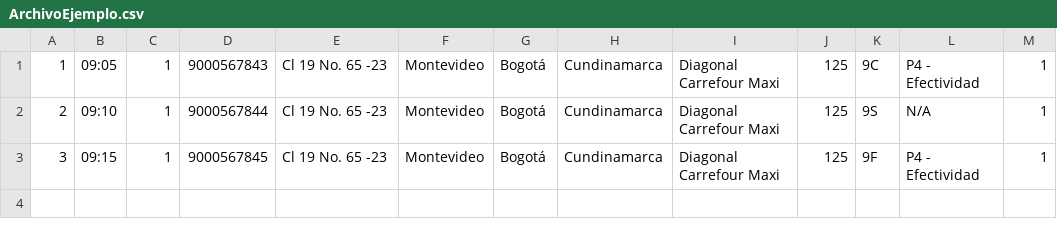
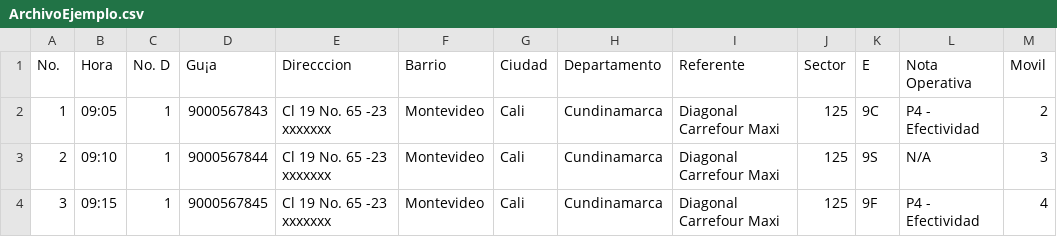
Before and after one commit to arleyduarte/ammobile, a CSV file: AMMobileWeb/AMMobile/Content/ArchivoEjemplo.csv, drawn as a sheet.

```diff
--- a/AMMobileWeb/AMMobile/Content/ArchivoEjemplo.csv
+++ b/AMMobileWeb/AMMobile/Content/ArchivoEjemplo.csv
@@ -1,3 +1,4 @@
-1;09:05;1;9000567843;Cl 19 No. 65 -23 ;Montevideo;Bogotá;Cundinamarca;Diagonal Carrefour Maxi;125;9C;P4 - Efectividad;1
-2;09:10;1;9000567844;Cl 19 No. 65 -23 ;Montevideo;Bogotá;Cundinamarca;Diagonal Carrefour Maxi;125;9S;N/A;1
-3;09:15;1;9000567845;Cl 19 No. 65 -23 ;Montevideo;Bogotá;Cundinamarca;Diagonal Carrefour Maxi;125;9F;P4 - Efectividad;1
+No.;Hora;No. D;Gu¡a;Direcccion;Barrio;Ciudad;Departamento;Referente;Sector;E;Nota Operativa;Movil
+1;09:05;1;9000567843;Cl 19 No. 65 -23 xxxxxxx;Montevideo;Cali;Cundinamarca;Diagonal Carrefour Maxi;125;9C;P4 - Efectividad;2
+2;09:10;1;9000567844;Cl 19 No. 65 -23 xxxxxxx;Montevideo;Cali;Cundinamarca;Diagonal Carrefour Maxi;125;9S;N/A;3
+3;09:15;1;9000567845;Cl 19 No. 65 -23 xxxxxxx;Montevideo;Cali;Cundinamarca;Diagonal Carrefour Maxi;125;9F;P4 - Efectividad;4
```
Also changed, not shown: 3 other files.
